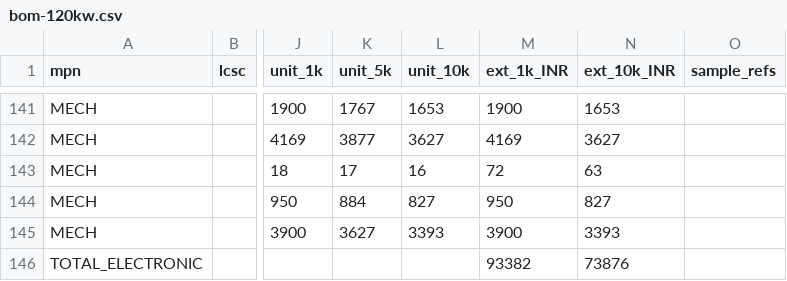
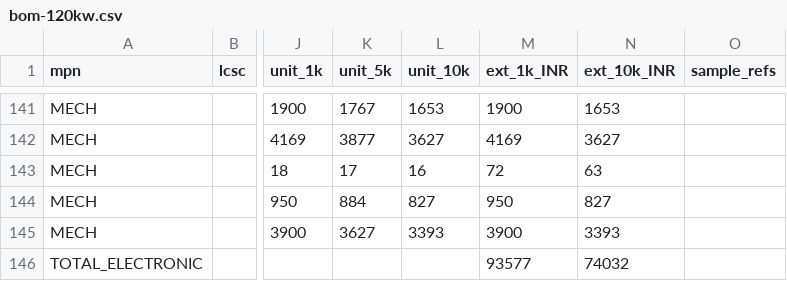
Before and after one commit to vectivolt/DC-Modules, a CSV file: calculations/out/bom-120kw.csv, drawn as a sheet; only a part is shown, gaps mark what is left out; the diff covers the shown part only; the diff names each change by its address in the sheet, - before the commit and + after, or states it on an @@ line.

```diff
--- a/calculations/out/bom-120kw.csv
+++ b/calculations/out/bom-120kw.csv
-M146 (ext_1k_INR): 93382
+M146 (ext_1k_INR): 93577
-N146 (ext_10k_INR): 73876
+N146 (ext_10k_INR): 74032
```
Also changed, not shown: 2 added rows, 2 removed rows and 2 edited cells elsewhere in this file, calculations/out/bom-30kw.csv, calculations/out/bom-60kw.csv, 7 other files.
